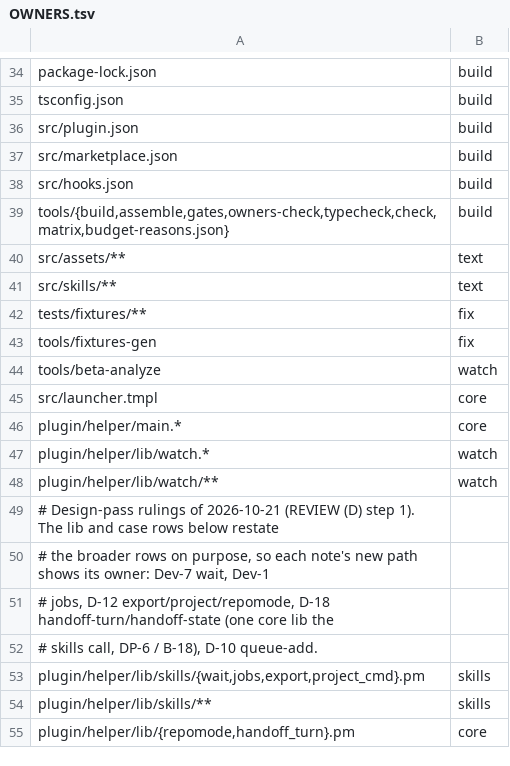
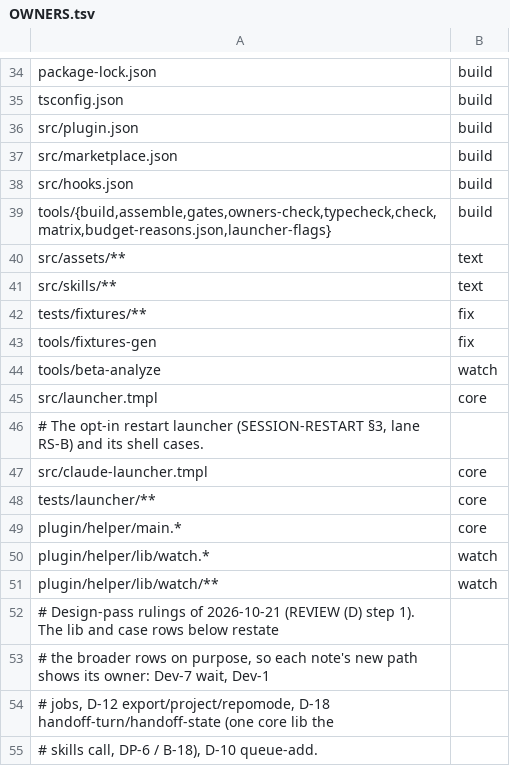
Before and after one commit to RuslanTar/afk-compact, a TSV file: OWNERS.tsv, drawn as a sheet; only a part is shown, gaps mark what is left out; the shorter side is filled out with more unchanged rows.

Commit message:
launcher: afk-compact-claude, the opt-in restart launcher (protocol 1)
SESSION-RESTART §3, lane RS-B. src/claude-launcher.tmpl is a POSIX sh launcher
(dash, bash 3.2, zsh as sh, busybox ash) that tools/build writes to
plugin/scripts/<plugin>-claude, mode 0755, beside the helper launcher and never
in a bin/ folder. It reads nothing from the plugin folder.

It runs claude as a child (after the --via words) with the launch folder
<runtime>/<plugin>-<uid>/L-<token>/ in <PLUGIN>_LAUNCH, and starts the same
session again only when the plugin's restart.note says go and every check
holds: exit code 0, every value on its pattern, proto 1, its own token, at
most 120 s old, the go within 5 s of the plugin's own exit, the folder bound
to the note's session, no bypass unless bypass was available at launch, the
optional mode-end equal, every launch file still readable, fewer than 3
relaunches in the hour. The note is consumed (restart.used), a 3-second
countdown runs (Ctrl+C stops it), and the relaunch carries the launch
arguments of the keep class with --resume and the session's current model,
effort and permission mode (default written manual). A launch bypass flag
never comes back; only its availability does. A relaunched claude failing
within 15 s stops the loop with the resume line. A refused plugin exit leaves
last-refusal-<token> (no values) for status and the next load.

Pass-through (claude as given, no folder, the env unset, one line naming the
reason) for an unknown or refuse-class flag, combined short flags, a
subcommand, no terminal, a file path or working folder with a quote,
backslash or control character, a runtime folder that is not private, and
systems other than macOS and Linux. Inside a Claude Code session it refuses
to start. --install [DIR] [--force] copies it (default ~/.local/bin).

The runtime folder check accepts a trailing @ or . after drwx------ (macOS 13+
tags every new folder with com.apple.provenance; SELinux adds .), refuses +,
and on macOS also reads /bin/ls -lde, since ls shows @ rather than + when a
folder has both an extended attribute and an ACL.

tools/build: launch_env() names the env (the plugin side reads the same
name) and render_claude_launcher() fills the name, the env and the version.
OWNERS.tsv: rows for the template, tests/launcher and tools/launcher-flags.

```diff
--- a/OWNERS.tsv
+++ b/OWNERS.tsv
@@ -38,3 +38,3 @@ src/marketplace.json	build
 src/hooks.json	build
-tools/{build,assemble,gates,owners-check,typecheck,check,matrix,budget-reasons.json}	build
+tools/{build,assemble,gates,owners-check,typecheck,check,matrix,budget-reasons.json,launcher-flags}	build
 src/assets/**	text
@@ -45,2 +45,5 @@ tools/beta-analyze	watch
 src/launcher.tmpl	core
+# The opt-in restart launcher (SESSION-RESTART §3, lane RS-B) and its shell cases.
+src/claude-launcher.tmpl	core
+tests/launcher/**	core
 plugin/helper/main.*	core
```
Also changed, not shown: 4 other files.
